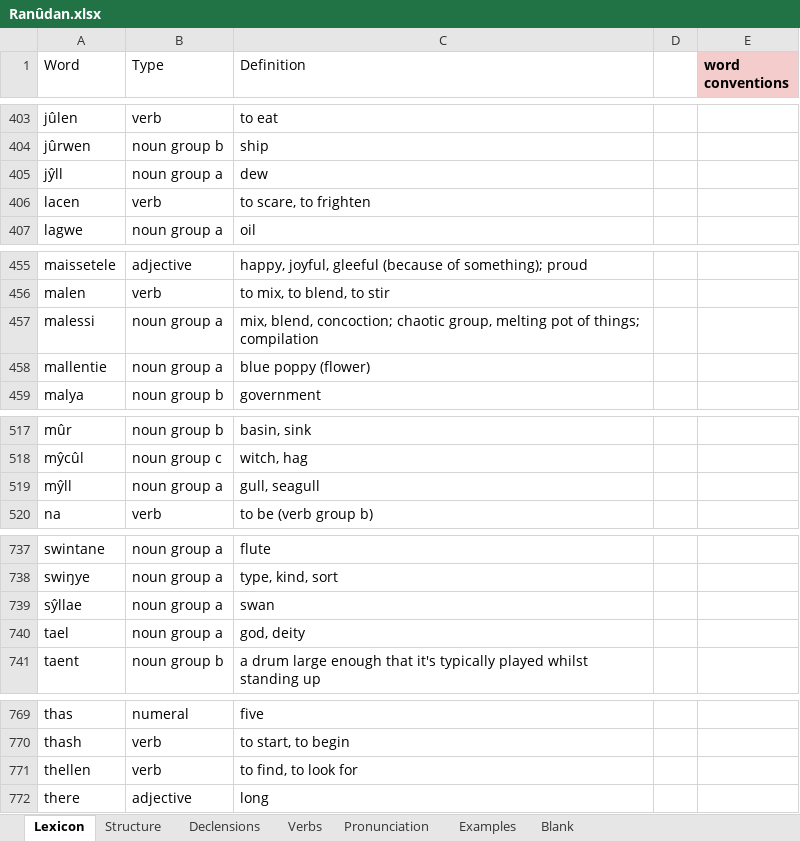
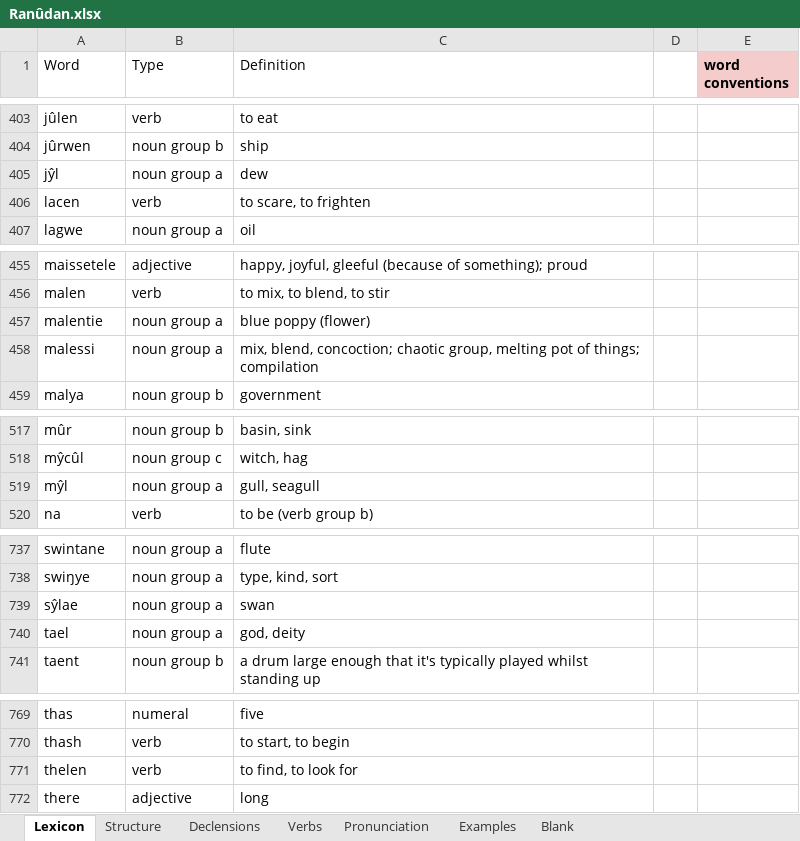
Before and after one commit to Oneo64/Aldraheimr, an Excel workbook: Literature/Languages/Ranûdan.xlsx, sheet Lexicon, drawn as a sheet; only a part is shown, gaps mark what is left out; values as stored, in another font and other column widths than the file's, no borders; charts and pictures and table styles not drawn; removed rows and columns are numbered as before the commit, all else as after; the diff covers the shown part only; the diff names each change by its address in the sheet, - before the commit and + after, or states it on an @@ line.

Commit message:
Update Ranûdan.xlsx

```diff
--- a/Literature/Languages/Ranûdan.xlsx (sheet Lexicon)
+++ b/Literature/Languages/Ranûdan.xlsx (sheet Lexicon)
-A405 (Word): jŷll
+A405 (Word): jŷl
+row 457: malentie | noun group a | blue poppy (flower)
-row 458: mallentie | noun group a | blue poppy (flower)
-A519 (Word): mŷll
+A519 (Word): mŷl
-A739 (Word): sŷllae
+A739 (Word): sŷlae
-A771 (Word): thellen
+A771 (Word): thelen
```
Also changed, not shown: 3 edited cells elsewhere in this sheet, sheet Examples, sheet Pronunciation.
